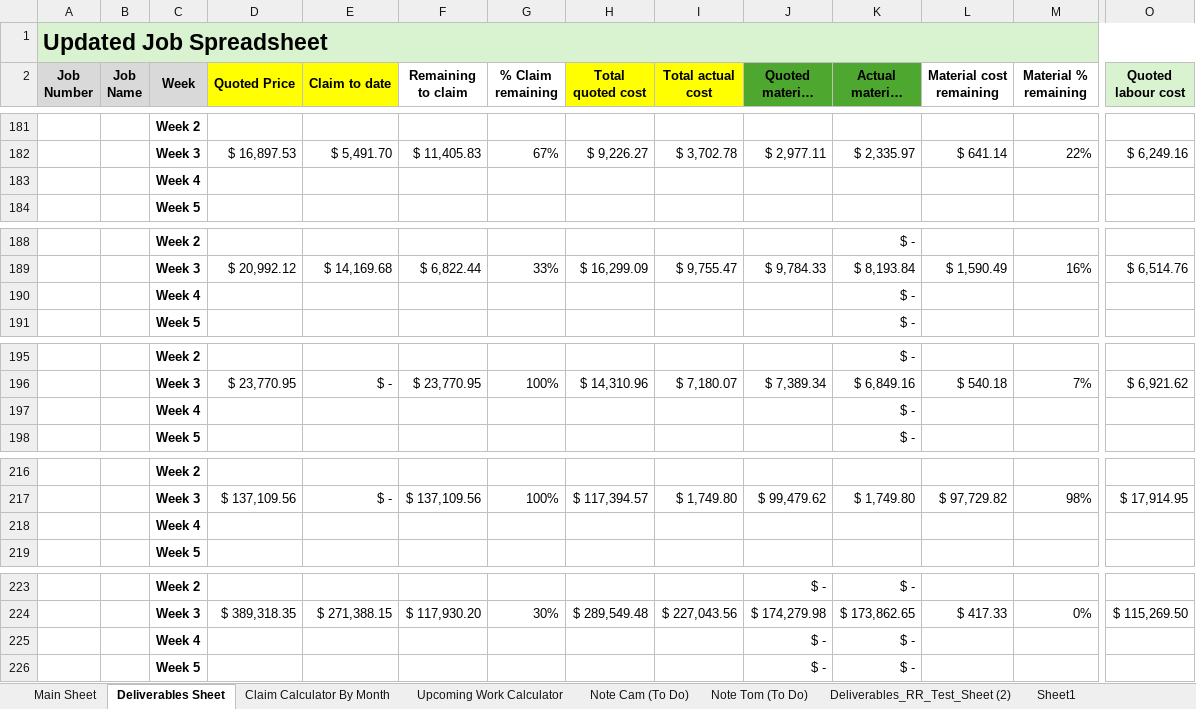
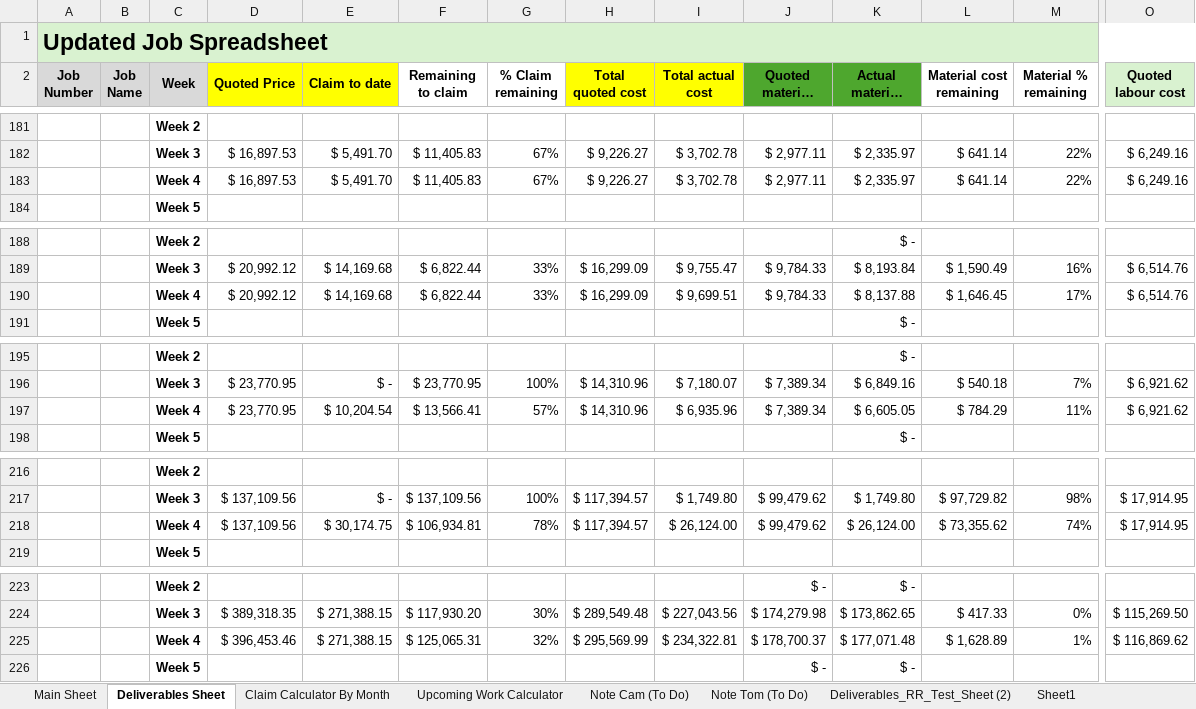
Before and after one commit to felixkwan2901/excel-dashboard, an Excel workbook: public/Cassidy_Davies_Electrical_BPMN_Data.xlsx, sheet Deliverables Sheet, drawn as a sheet; only a part is shown, gaps mark what is left out; long unchanged cells end in …; values as stored, in another font and other column widths than the file's, no borders; conditional formats not drawn; removed rows and columns are numbered as before the commit, all else as after; rows hold the shown columns only; the diff names each change by its address in the sheet, - before the commit and + after, or states it on an @@ line.

```diff
--- a/public/Cassidy_Davies_Electrical_BPMN_Data.xlsx (sheet Deliverables Sheet)
+++ b/public/Cassidy_Davies_Electrical_BPMN_Data.xlsx (sheet Deliverables Sheet)
-row 183:  |  | Week 4
+row 183:  |  | Week 4 | $ 16,897.53 | $ 5,491.70 | $ 11,405.83 | 67% | $ 9,226.27 | $ 3,702.78 | $ 2,977.11 | $ 2,335.97 | $ 641.14 | 22% | $ 6,249.16
-row 190:  |  | Week 4 |  |  |  |  |  |  |  | $ -
+row 190:  |  | Week 4 | $ 20,992.12 | $ 14,169.68 | $ 6,822.44 | 33% | $ 16,299.09 | $ 9,699.51 | $ 9,784.33 | $ 8,137.88 | $ 1,646.45 | 17% | $ 6,514.76
-row 197:  |  | Week 4 |  |  |  |  |  |  |  | $ -
+row 197:  |  | Week 4 | $ 23,770.95 | $ 10,204.54 | $ 13,566.41 | 57% | $ 14,310.96 | $ 6,935.96 | $ 7,389.34 | $ 6,605.05 | $ 784.29 | 11% | $ 6,921.62
-row 218:  |  | Week 4
+row 218:  |  | Week 4 | $ 137,109.56 | $ 30,174.75 | $ 106,934.81 | 78% | $ 117,394.57 | $ 26,124.00 | $ 99,479.62 | $ 26,124.00 | $ 73,355.62 | 74% | $ 17,914.95
-row 225:  |  | Week 4 |  |  |  |  |  |  | $ - | $ -
+row 225:  |  | Week 4 | $ 396,453.46 | $ 271,388.15 | $ 125,065.31 | 32% | $ 295,569.99 | $ 234,322.81 | $ 178,700.37 | $ 177,071.48 | $ 1,628.89 | 1% | $ 116,869.62
```
Also changed, not shown: sheet Claim Calculator By Month, sheet Upcoming Work Calculator, 18 other files.
